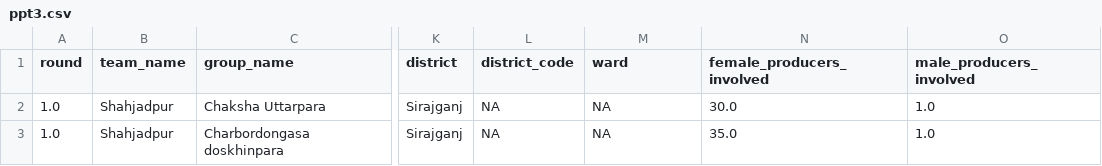
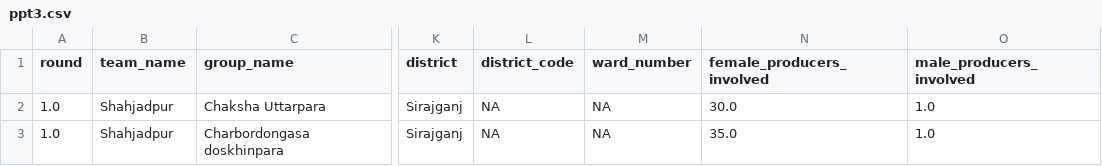
Before and after one commit to heathermkrause/sdvcii, a CSV file: data/ppt3.csv, drawn as a sheet; only a part is shown, gaps mark what is left out; the diff names each change by its address in the sheet, - before the commit and + after, or states it on an @@ line.

Commit message:
Almost there with merging PPT1 data...

```diff
--- a/data/ppt3.csv
+++ b/data/ppt3.csv
-M1: ward
+M1: ward_number
```
Also changed, not shown: 1 other file.
